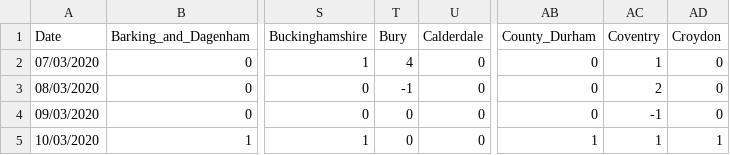
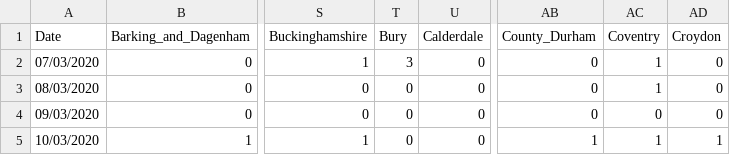
Before and after one commit to emmadoughty/Daily_COVID-19, a CSV file: COVID19_by_LA.csv, drawn as a sheet; only a part is shown, gaps mark what is left out; the diff names each change by its address in the sheet, - before the commit and + after, or states it on an @@ line.

Commit message:
Formatting data

```diff
--- a/COVID19_by_LA.csv
+++ b/COVID19_by_LA.csv
-T2 (Bury): 4
+T2 (Bury): 3
-T3 (Bury): -1
+T3 (Bury): 0
-AC3 (Coventry): 2
+AC3 (Coventry): 1
-AC4 (Coventry): -1
+AC4 (Coventry): 0
```
